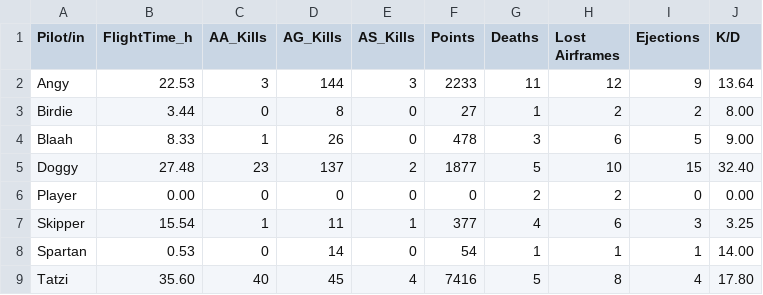
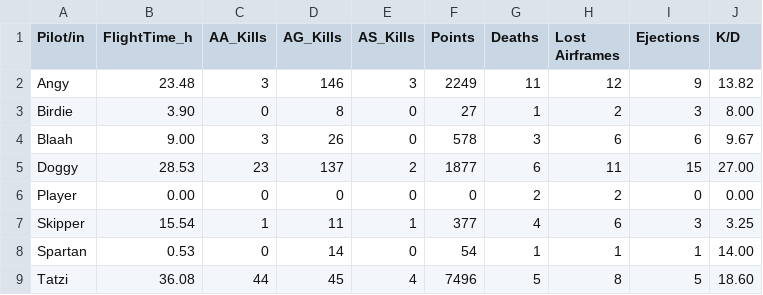
Before and after one commit to Ogeidkceurt/KCWebSta, a CSV file: docs/data/player_stats.csv, drawn as a sheet.

Commit message:
Automatisches DCS Statistik Update 2026-10-10 22:23:24

```diff
--- a/docs/data/player_stats.csv
+++ b/docs/data/player_stats.csv
@@ -1,6 +1,6 @@
 Pilot/in,FlightTime_h,AA_Kills,AG_Kills,AS_Kills,Points,Deaths,Lost Airframes,Ejections,K/D
-Angy,22.53,3,144,3,2233,11,12,9,13.64
-Birdie,3.44,0,8,0,27,1,2,2,8.00
-Blaah,8.33,1,26,0,478,3,6,5,9.00
-Doggy,27.48,23,137,2,1877,5,10,15,32.40
+Angy,23.48,3,146,3,2249,11,12,9,13.82
+Birdie,3.90,0,8,0,27,1,2,3,8.00
+Blaah,9.00,3,26,0,578,3,6,6,9.67
+Doggy,28.53,23,137,2,1877,6,11,15,27.00
 Player,0.00,0,0,0,0,2,2,0,0.00
@@ -8,2 +8,2 @@ Skipper,15.54,1,11,1,377,4,6,3,3.25
 Spartan,0.53,0,14,0,54,1,1,1,14.00
-Tatzi,35.60,40,45,4,7416,5,8,4,17.80
+Tatzi,36.08,44,45,4,7496,5,8,5,18.60
```
